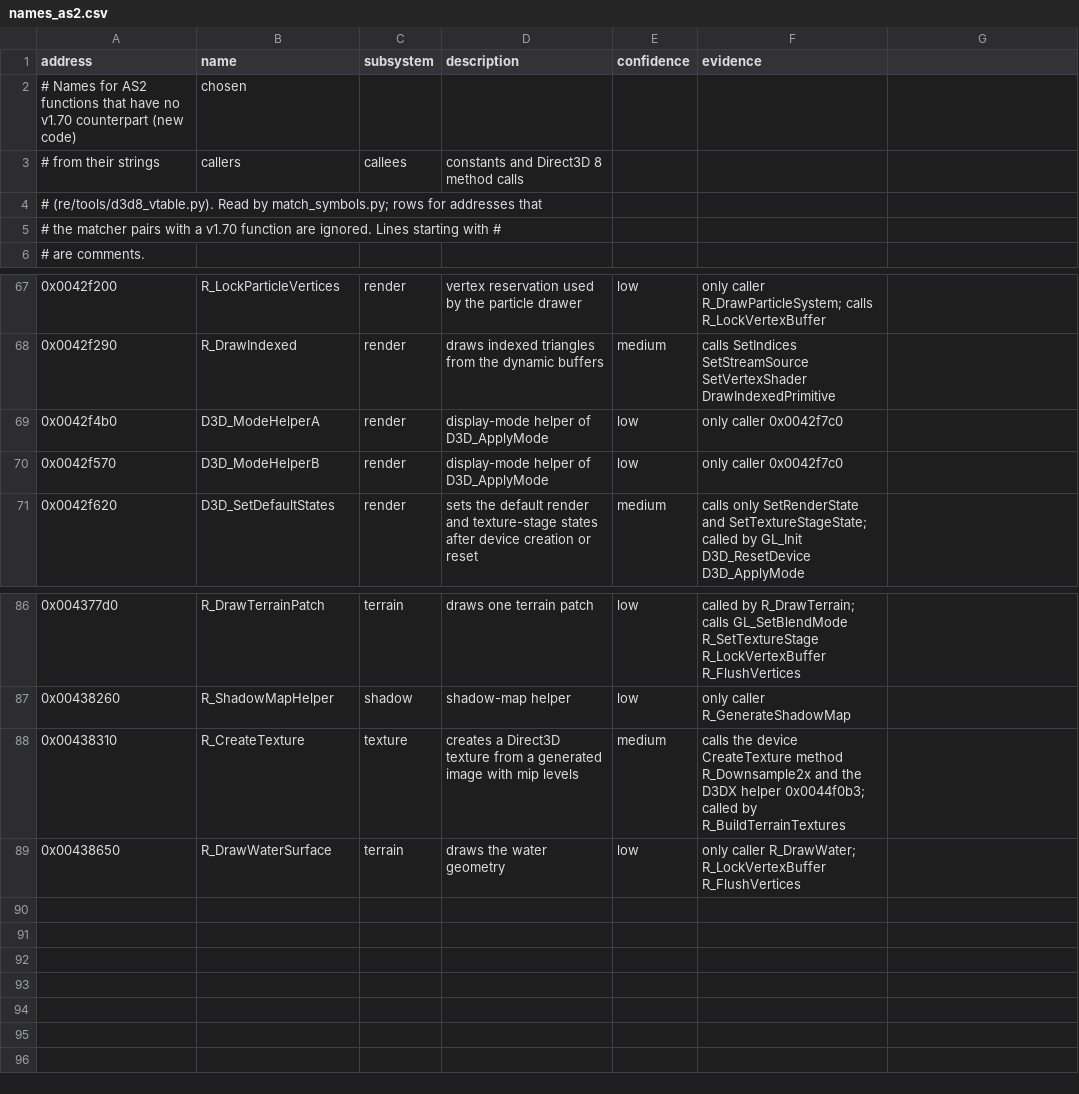
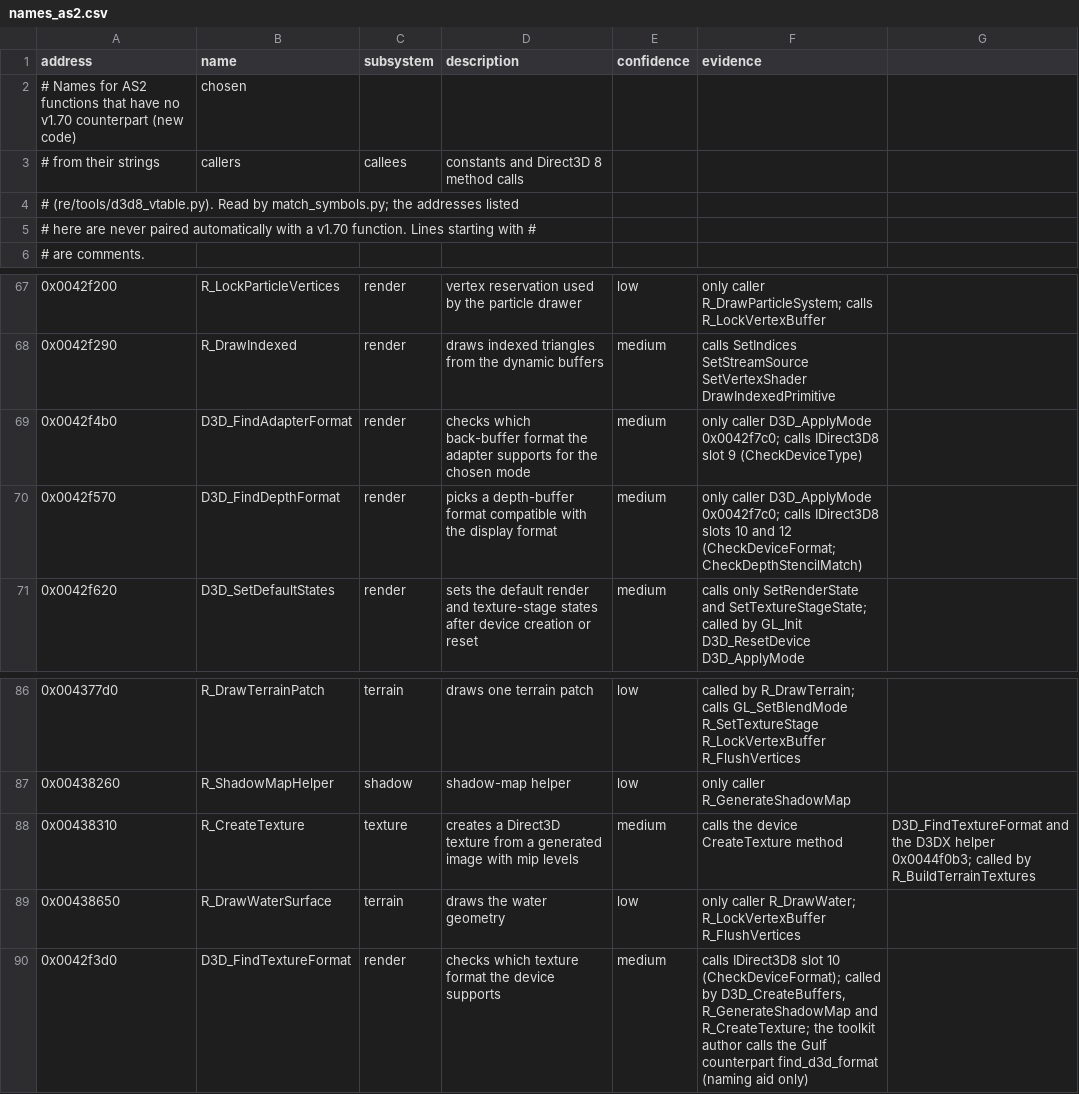
Before and after one commit to ProPaint/openairstrike, a CSV file: re/tools/names_as2.csv, drawn as a sheet; only a part is shown, gaps mark what is left out.

Commit message:
B1: block manual decisions from auto-matching, D3D format helpers, level/object tables in the data map

```diff
--- a/re/tools/names_as2.csv
+++ b/re/tools/names_as2.csv
@@ -3,4 +3,4 @@ address,name,subsystem,description,confidence,evidence
 # from their strings, callers, callees, constants and Direct3D 8 method calls
-# (re/tools/d3d8_vtable.py). Read by match_symbols.py; rows for addresses that
-# the matcher pairs with a v1.70 function are ignored. Lines starting with #
+# (re/tools/d3d8_vtable.py). Read by match_symbols.py; the addresses listed
+# here are never paired automatically with a v1.70 function. Lines starting with #
 # are comments.
@@ -68,4 +68,4 @@ address,name,subsystem,description,confidence,evidence
 0x0042f290,R_DrawIndexed,render,draws indexed triangles from the dynamic buffers,medium,calls SetIndices SetStreamSource SetVertexShader DrawIndexedPrimitive
-0x0042f4b0,D3D_ModeHelperA,render,display-mode helper of D3D_ApplyMode,low,only caller 0x0042f7c0
-0x0042f570,D3D_ModeHelperB,render,display-mode helper of D3D_ApplyMode,low,only caller 0x0042f7c0
+0x0042f4b0,D3D_FindAdapterFormat,render,checks which back-buffer format the adapter supports for the chosen mode,medium,only caller D3D_ApplyMode 0x0042f7c0; calls IDirect3D8 slot 9 (CheckDeviceType)
+0x0042f570,D3D_FindDepthFormat,render,picks a depth-buffer format compatible with the display format,medium,only caller D3D_ApplyMode 0x0042f7c0; calls IDirect3D8 slots 10 and 12 (CheckDeviceFormat; CheckDepthStencilMatch)
 0x0042f620,D3D_SetDefaultStates,render,sets the default render and texture-stage states after device creation or reset,medium,calls only SetRenderState and SetTextureStageState; called by GL_Init D3D_ResetDevice D3D_ApplyMode
@@ -87,3 +87,4 @@ address,name,subsystem,description,confidence,evidence
 0x00438260,R_ShadowMapHelper,shadow,shadow-map helper,low,only caller R_GenerateShadowMap
-0x00438310,R_CreateTexture,texture,creates a Direct3D texture from a generated image with mip levels,medium,calls the device CreateTexture method R_Downsample2x and the D3DX helper 0x0044f0b3; called by R_BuildTerrainTextures
+0x00438310,R_CreateTexture,texture,creates a Direct3D texture from a generated image with mip levels,medium,calls the device CreateTexture method, D3D_FindTextureFormat and the D3DX helper 0x0044f0b3; called by R_BuildTerrainTextures
 0x00438650,R_DrawWaterSurface,terrain,draws the water geometry,low,only caller R_DrawWater; R_LockVertexBuffer R_FlushVertices
+0x0042f3d0,D3D_FindTextureFormat,render,checks which texture format the device supports,medium,"calls IDirect3D8 slot 10 (CheckDeviceFormat); called by D3D_CreateBuffers, R_GenerateShadowMap and R_CreateTexture; the toolkit author calls the Gulf counterpart find_d3d_format (naming aid only)"
```
Also changed, not shown: re/symbols_as2.csv, re/tools/overrides_v170_as2.csv, 1 other file.
